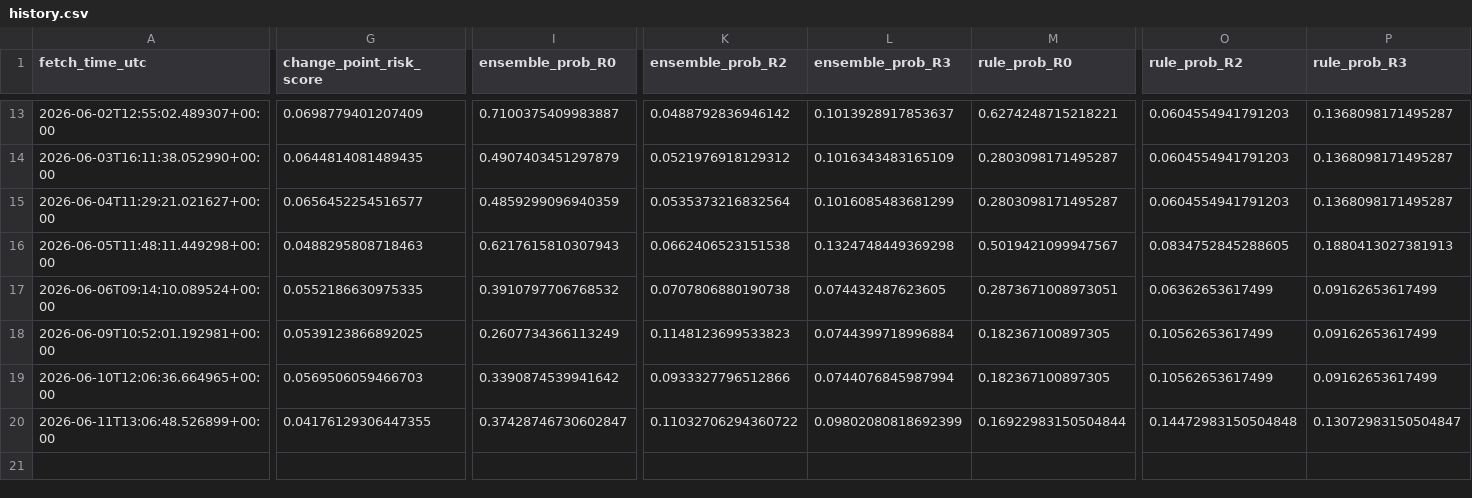
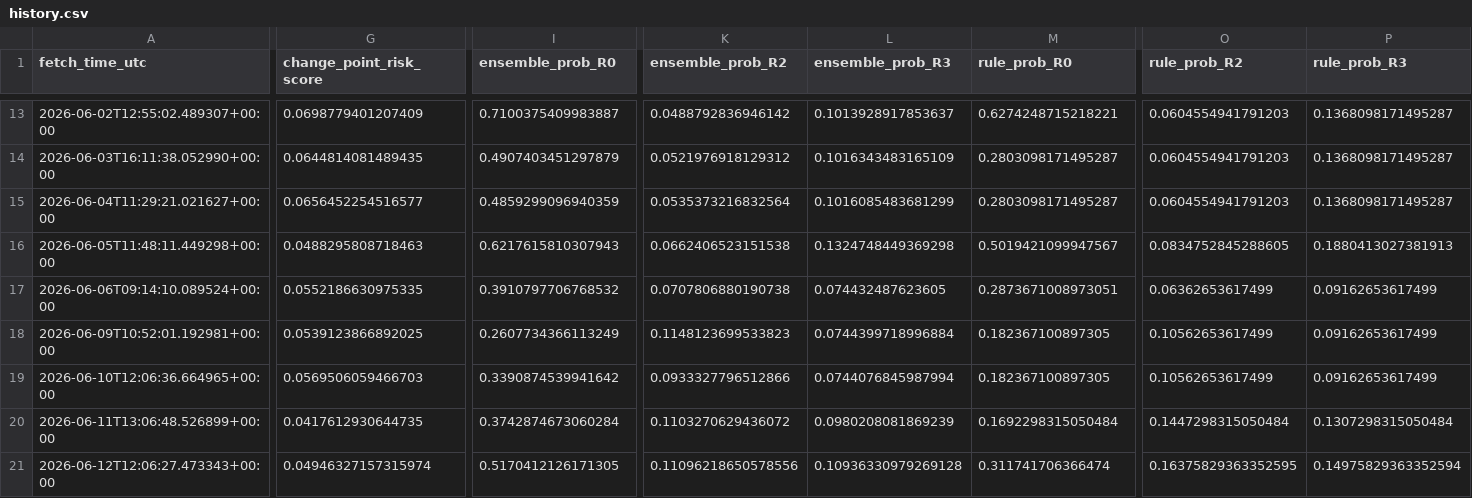
Before and after one commit to harryz77-ai/macro-regime-experiment-v2, a CSV file: data/history.csv, drawn as a sheet; only a part is shown, gaps mark what is left out; rows hold the shown columns only; the diff covers the shown part only; the diff names each change by its address in the sheet, - before the commit and + after, or states it on an @@ line.

```diff
--- a/data/history.csv
+++ b/data/history.csv
-G20 (change_point_risk_score): 0.04176129306447355
+G20 (change_point_risk_score): 0.0417612930644735
-I20 (ensemble_prob_R0): 0.37428746730602847
+I20 (ensemble_prob_R0): 0.3742874673060284
-K20 (ensemble_prob_R2): 0.11032706294360722
+K20 (ensemble_prob_R2): 0.1103270629436072
-L20 (ensemble_prob_R3): 0.09802080818692399
+L20 (ensemble_prob_R3): 0.0980208081869239
-M20 (rule_prob_R0): 0.16922983150504844
+M20 (rule_prob_R0): 0.1692298315050484
-O20 (rule_prob_R2): 0.14472983150504848
+O20 (rule_prob_R2): 0.1447298315050484
-P20 (rule_prob_R3): 0.13072983150504847
+P20 (rule_prob_R3): 0.1307298315050484
+row 21: 2026-06-12T12:06:27.473343+00:00 | 0.04946327157315974 | 0.5170412126171305 | 0.11096218650578556 | 0.10936330979269128 | 0.311741706366474 | 0.16375829363352595 | 0.14975829363352594
```
Also changed, not shown: 4 edited cells elsewhere in this file, 2 other files.
